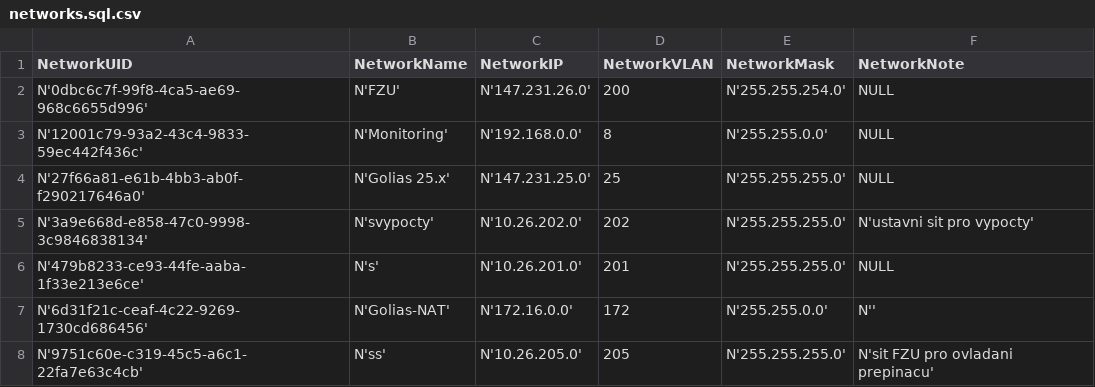
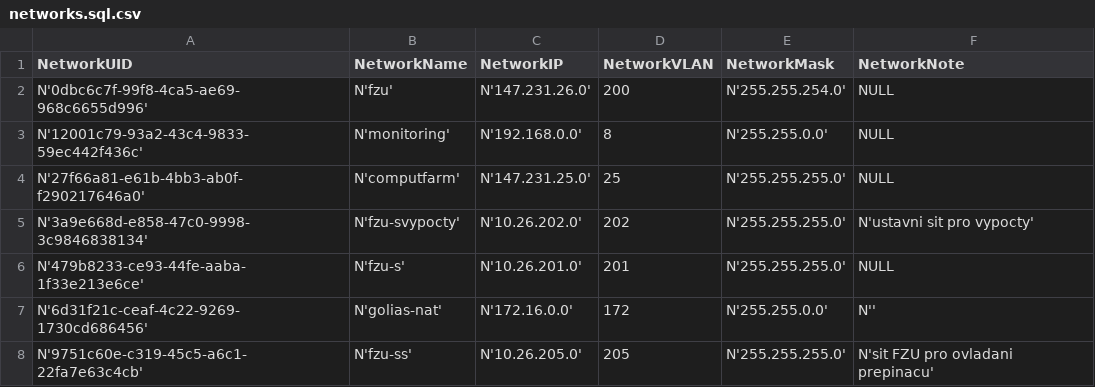
Before and after one commit to jktjkt/deska, a CSV file: doc/farmdb/networks.sql.csv, drawn as a sheet.

Commit message:
farmdb: use Deska-compatible identifiers and also better names

```diff
--- a/doc/farmdb/networks.sql.csv
+++ b/doc/farmdb/networks.sql.csv
@@ -1,8 +1,8 @@
 NetworkUID,NetworkName,NetworkIP,NetworkVLAN,NetworkMask,NetworkNote
-N'0dbc6c7f-99f8-4ca5-ae69-968c6655d996',N'FZU',N'147.231.26.0',200,N'255.255.254.0',NULL
-N'12001c79-93a2-43c4-9833-59ec442f436c',N'Monitoring',N'192.168.0.0',8,N'255.255.0.0',NULL
-N'27f66a81-e61b-4bb3-ab0f-f290217646a0',N'Golias 25.x',N'147.231.25.0',25,N'255.255.255.0',NULL
-N'3a9e668d-e858-47c0-9998-3c9846838134',N'svypocty',N'10.26.202.0',202,N'255.255.255.0',N'ustavni sit pro vypocty'
-N'479b8233-ce93-44fe-aaba-1f33e213e6ce',N's',N'10.26.201.0',201,N'255.255.255.0',NULL
-N'6d31f21c-ceaf-4c22-9269-1730cd686456',N'Golias-NAT',N'172.16.0.0',172,N'255.255.0.0',N''
-N'9751c60e-c319-45c5-a6c1-22fa7e63c4cb',N'ss',N'10.26.205.0',205,N'255.255.255.0',N'sit FZU pro ovladani prepinacu'
+N'0dbc6c7f-99f8-4ca5-ae69-968c6655d996',N'fzu',N'147.231.26.0',200,N'255.255.254.0',NULL
+N'12001c79-93a2-43c4-9833-59ec442f436c',N'monitoring',N'192.168.0.0',8,N'255.255.0.0',NULL
+N'27f66a81-e61b-4bb3-ab0f-f290217646a0',N'computfarm',N'147.231.25.0',25,N'255.255.255.0',NULL
+N'3a9e668d-e858-47c0-9998-3c9846838134',N'fzu-svypocty',N'10.26.202.0',202,N'255.255.255.0',N'ustavni sit pro vypocty'
+N'479b8233-ce93-44fe-aaba-1f33e213e6ce',N'fzu-s',N'10.26.201.0',201,N'255.255.255.0',NULL
+N'6d31f21c-ceaf-4c22-9269-1730cd686456',N'golias-nat',N'172.16.0.0',172,N'255.255.0.0',N''
+N'9751c60e-c319-45c5-a6c1-22fa7e63c4cb',N'fzu-ss',N'10.26.205.0',205,N'255.255.255.0',N'sit FZU pro ovladani prepinacu'
```
